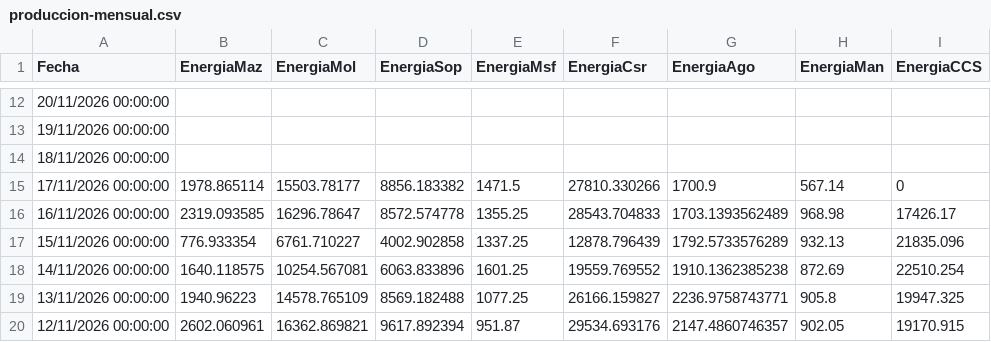
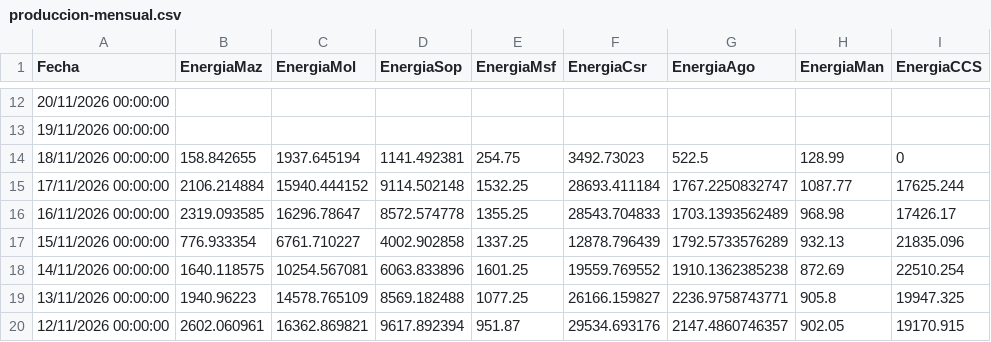
Before and after one commit to davidmunoz-create/hidroelectricasecuador, a CSV file: data/produccion-mensual.csv, drawn as a sheet; only a part is shown, gaps mark what is left out.

```diff
--- a/data/produccion-mensual.csv
+++ b/data/produccion-mensual.csv
@@ -13,4 +13,4 @@ Fecha,EnergiaMaz,EnergiaMol,EnergiaSop,EnergiaMsf,EnergiaCsr,EnergiaAgo,EnergiaM
 "19/11/2026 00:00:00",,,,,,,,
-"18/11/2026 00:00:00",,,,,,,,
-"17/11/2026 00:00:00",1978.865114,15503.78177,8856.183382,1471.5,27810.330266,1700.9,567.14,0
+"18/11/2026 00:00:00",158.842655,1937.645194,1141.492381,254.75,3492.73023,522.5,128.99,0
+"17/11/2026 00:00:00",2106.214884,15940.444152,9114.502148,1532.25,28693.411184,1767.2250832747,1087.77,17625.244
 "16/11/2026 00:00:00",2319.093585,16296.78647,8572.574778,1355.25,28543.704833,1703.1393562489,968.98,17426.17
```
Also changed, not shown: data/hidrologia-diario.csv, data/hidrologia-mensual.csv, 1 other file.
